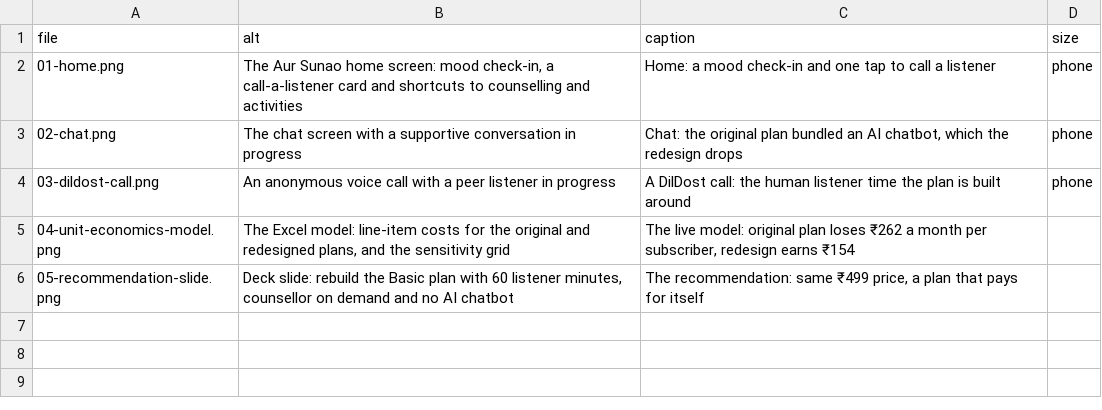
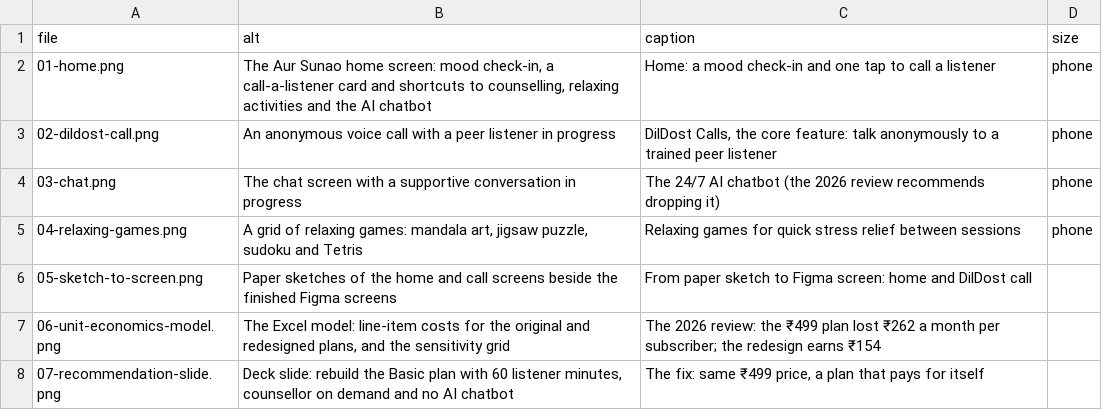
Before and after one commit to ShubhamTanna/case-studies, a CSV file: aur-sunao/portfolio/screens.csv, drawn as a sheet.

Commit message:
Publish portfolio version

```diff
--- a/aur-sunao/portfolio/screens.csv
+++ b/aur-sunao/portfolio/screens.csv
@@ -1,6 +1,8 @@
 file,alt,caption,size
-01-home.png,"The Aur Sunao home screen: mood check-in, a call-a-listener card and shortcuts to counselling and activities",Home: a mood check-in and one tap to call a listener,phone
-02-chat.png,The chat screen with a supportive conversation in progress,"Chat: the original plan bundled an AI chatbot, which the redesign drops",phone
-03-dildost-call.png,An anonymous voice call with a peer listener in progress,A DilDost call: the human listener time the plan is built around,phone
-04-unit-economics-model.png,"The Excel model: line-item costs for the original and redesigned plans, and the sensitivity grid","The live model: original plan loses ₹262 a month per subscriber, redesign earns ₹154",
-05-recommendation-slide.png,"Deck slide: rebuild the Basic plan with 60 listener minutes, counsellor on demand and no AI chatbot","The recommendation: same ₹499 price, a plan that pays for itself",
+01-home.png,"The Aur Sunao home screen: mood check-in, a call-a-listener card and shortcuts to counselling, relaxing activities and the AI chatbot",Home: a mood check-in and one tap to call a listener,phone
+02-dildost-call.png,An anonymous voice call with a peer listener in progress,"DilDost Calls, the core feature: talk anonymously to a trained peer listener",phone
+03-chat.png,The chat screen with a supportive conversation in progress,The 24/7 AI chatbot (the 2026 review recommends dropping it),phone
+04-relaxing-games.png,"A grid of relaxing games: mandala art, jigsaw puzzle, sudoku and Tetris",Relaxing games for quick stress relief between sessions,phone
+05-sketch-to-screen.png,Paper sketches of the home and call screens beside the finished Figma screens,From paper sketch to Figma screen: home and DilDost call,
+06-unit-economics-model.png,"The Excel model: line-item costs for the original and redesigned plans, and the sensitivity grid",The 2026 review: the ₹499 plan lost ₹262 a month per subscriber; the redesign earns ₹154,
+07-recommendation-slide.png,"Deck slide: rebuild the Basic plan with 60 listener minutes, counsellor on demand and no AI chatbot","The fix: same ₹499 price, a plan that pays for itself",
```
Also changed, not shown: 9 other files.
